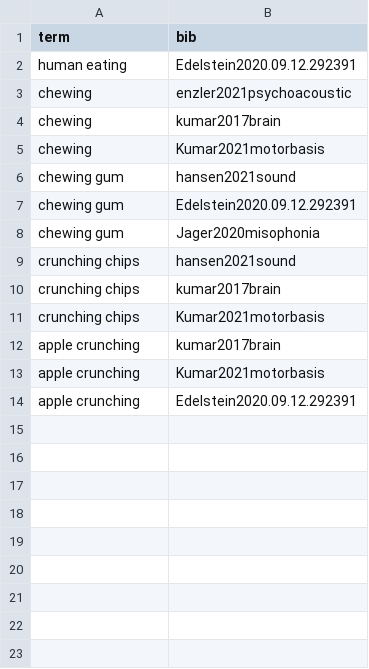
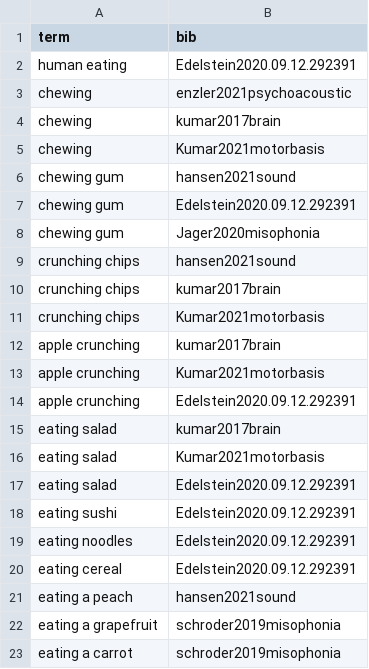
Before and after one commit to miso-sound/miso-sound-taxonomy, a CSV file: terms_from_literature.csv, drawn as a sheet.

Commit message:
Update terms_from_literature.csv

```diff
--- a/terms_from_literature.csv
+++ b/terms_from_literature.csv
@@ -14 +14,10 @@ apple crunching,Kumar2021motorbasis
 apple crunching,Edelstein2020.09.12.292391
+eating salad,kumar2017brain
+eating salad,Kumar2021motorbasis
+eating salad,Edelstein2020.09.12.292391
+eating sushi,Edelstein2020.09.12.292391
+eating noodles,Edelstein2020.09.12.292391
+eating cereal,Edelstein2020.09.12.292391
+eating a peach,hansen2021sound
+eating a grapefruit,schroder2019misophonia
+eating a carrot,schroder2019misophonia
```
